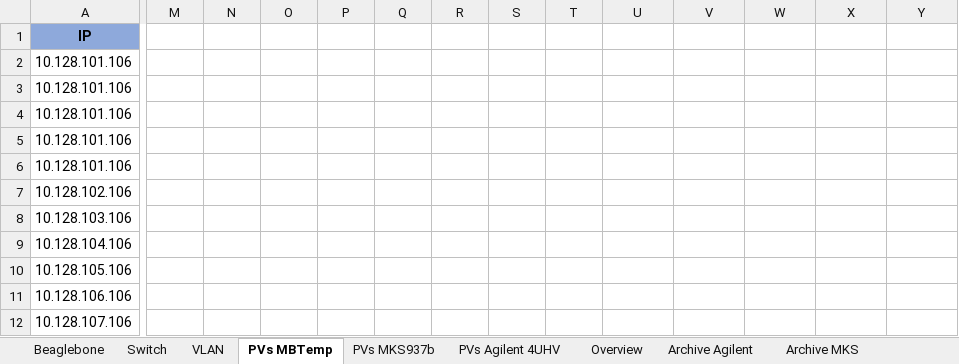
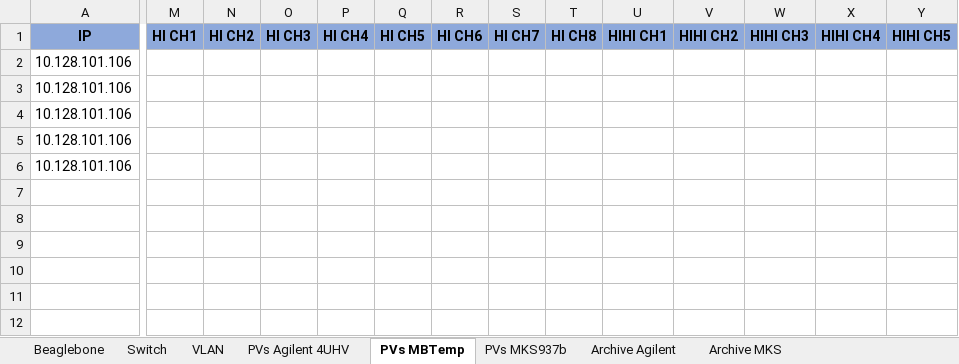
Before and after one commit to lnls-sirius/streamdevice-ioc, an Excel workbook: Redes e Beaglebones.xlsx, sheet PVs MBTemp, drawn as a sheet; only a part is shown, gaps mark what is left out; values as stored, in another font and other column widths than the file's, no borders; rows hold the shown columns only; the diff covers the shown part only; the diff names each change by its address in the sheet, - before the commit and + after, or states it on an @@ line.

```diff
--- a/Redes e Beaglebones.xlsx (sheet PVs MBTemp)
+++ b/Redes e Beaglebones.xlsx (sheet PVs MBTemp)
-sheet tab: Overview
@@ sheet tab order changed: Beaglebone | Switch | VLAN | PVs Agilent 4UHV | PVs MBTemp | PVs MKS937b | Archive Agilent | Archive MKS @@
-M1: (empty)
+M1: HI CH1
-M1:Y1 fill: none
+M1:Y1 fill: #8EA9DB
-N1: (empty)
+N1: HI CH2
-O1: (empty)
+O1: HI CH3
-P1: (empty)
+P1: HI CH4
-Q1: (empty)
+Q1: HI CH5
-R1: (empty)
+R1: HI CH6
-S1: (empty)
+S1: HI CH7
-T1: (empty)
+T1: HI CH8
-U1: (empty)
+U1: HIHI CH1
-V1: (empty)
+V1: HIHI CH2
-W1: (empty)
+W1: HIHI CH3
-X1: (empty)
+X1: HIHI CH4
-Y1: (empty)
+Y1: HIHI CH5
-row 7: 10.128.102.106
-row 8: 10.128.103.106
-row 9: 10.128.104.106
-row 10: 10.128.105.106
-row 11: 10.128.106.106
-row 12: 10.128.107.106
```
Also changed, not shown: 3 edited cells and cell formats elsewhere in this sheet, sheet Beaglebone, sheet Switch, sheet VLAN, sheet PVs MKS937b, sheet PVs Agilent 4UHV.
